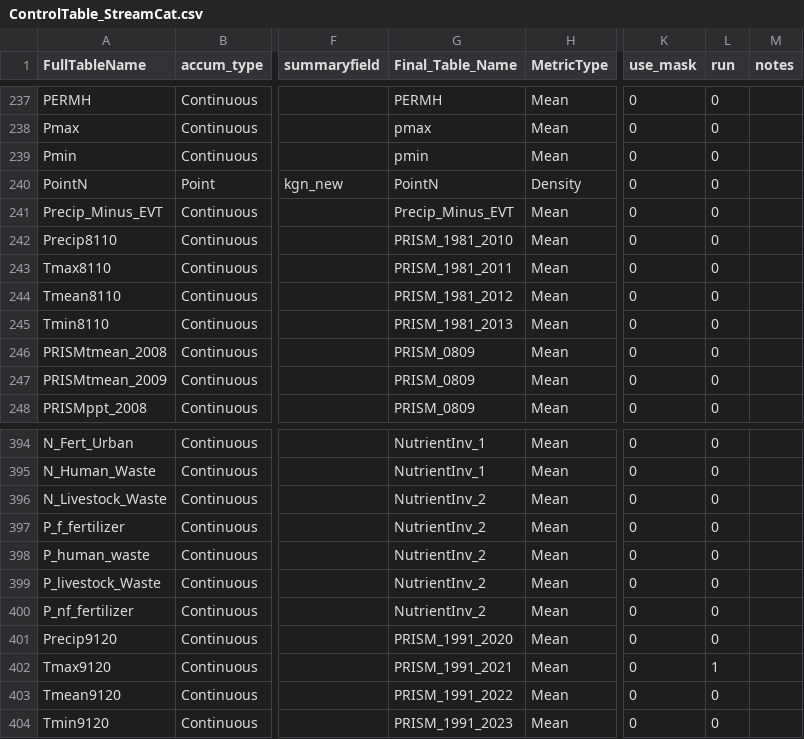
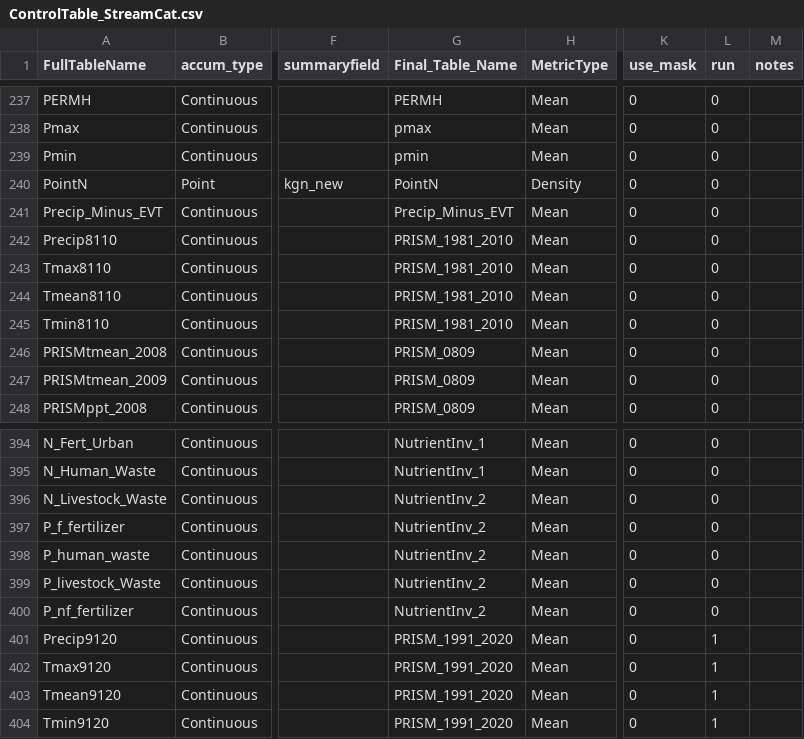
Before and after one commit to USEPA/StreamCat, a CSV file: ControlTable_StreamCat.csv, drawn as a sheet; only a part is shown, gaps mark what is left out; the diff names each change by its address in the sheet, - before the commit and + after, or states it on an @@ line.

Commit message:
Updated scripts and tables

```diff
--- a/ControlTable_StreamCat.csv
+++ b/ControlTable_StreamCat.csv
-G243 (Final_Table_Name): PRISM_1981_2011
+G243 (Final_Table_Name): PRISM_1981_2010
-G244 (Final_Table_Name): PRISM_1981_2012
+G244 (Final_Table_Name): PRISM_1981_2010
-G245 (Final_Table_Name): PRISM_1981_2013
+G245 (Final_Table_Name): PRISM_1981_2010
-L401 (run): 0
+L401 (run): 1
-G402 (Final_Table_Name): PRISM_1991_2021
+G402 (Final_Table_Name): PRISM_1991_2020
-G403 (Final_Table_Name): PRISM_1991_2022
+G403 (Final_Table_Name): PRISM_1991_2020
-L403:L404 (run): 0
+L403:L404 (run): 1
-G404 (Final_Table_Name): PRISM_1991_2023
+G404 (Final_Table_Name): PRISM_1991_2020
```
Also changed, not shown: 3 other files.
